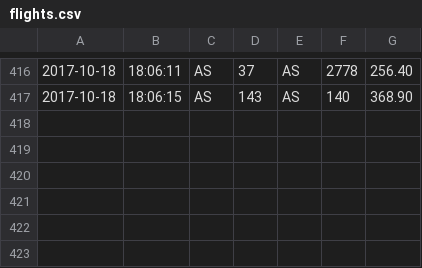
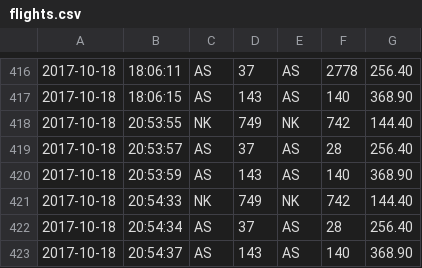
Before and after one commit to romanmartushev/FlightTracker, a CSV file: public_html/flights.csv, drawn as a sheet; only a part is shown, gaps mark what is left out; the diff names each change by its address in the sheet, - before the commit and + after, or states it on an @@ line.

```diff
--- a/public_html/flights.csv
+++ b/public_html/flights.csv
+row 418: 2017-10-18 | 20:53:55 | NK | 749 | NK | 742 | 144.40
+row 419: 2017-10-18 | 20:53:57 | AS | 37 | AS | 28 | 256.40
+row 420: 2017-10-18 | 20:53:59 | AS | 143 | AS | 140 | 368.90
+row 421: 2017-10-18 | 20:54:33 | NK | 749 | NK | 742 | 144.40
+row 422: 2017-10-18 | 20:54:34 | AS | 37 | AS | 28 | 256.40
+row 423: 2017-10-18 | 20:54:37 | AS | 143 | AS | 140 | 368.90
```
Also changed, not shown: 1 other file.
